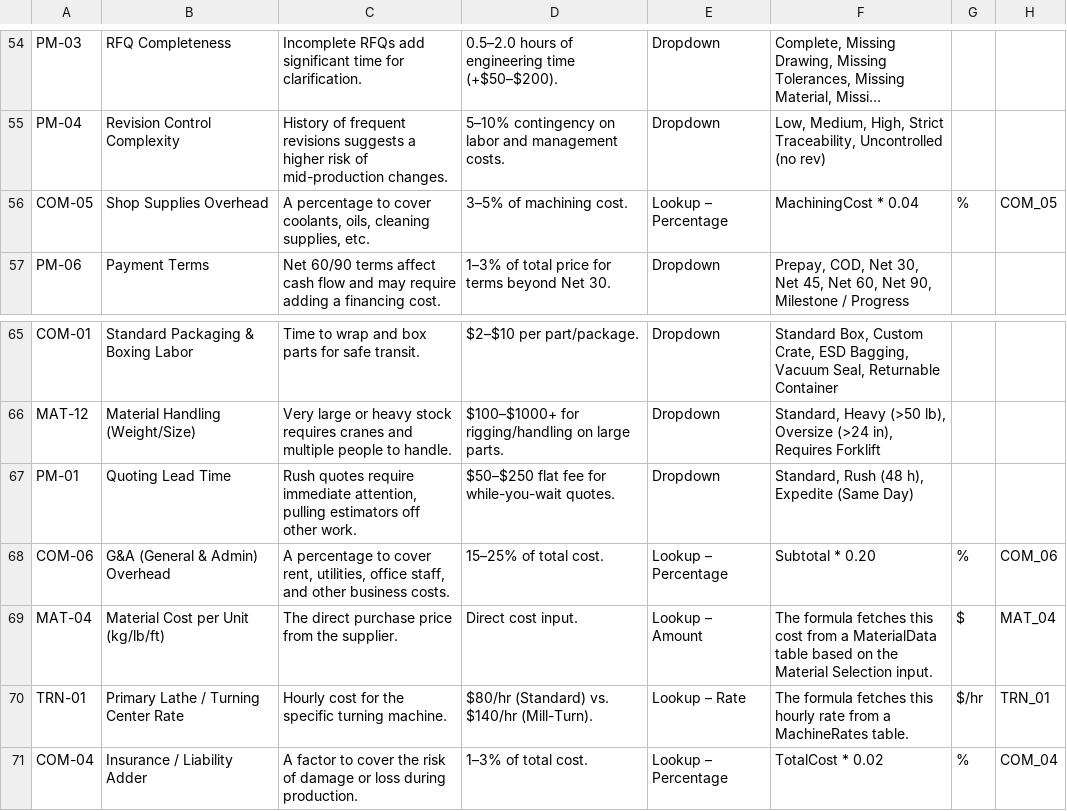
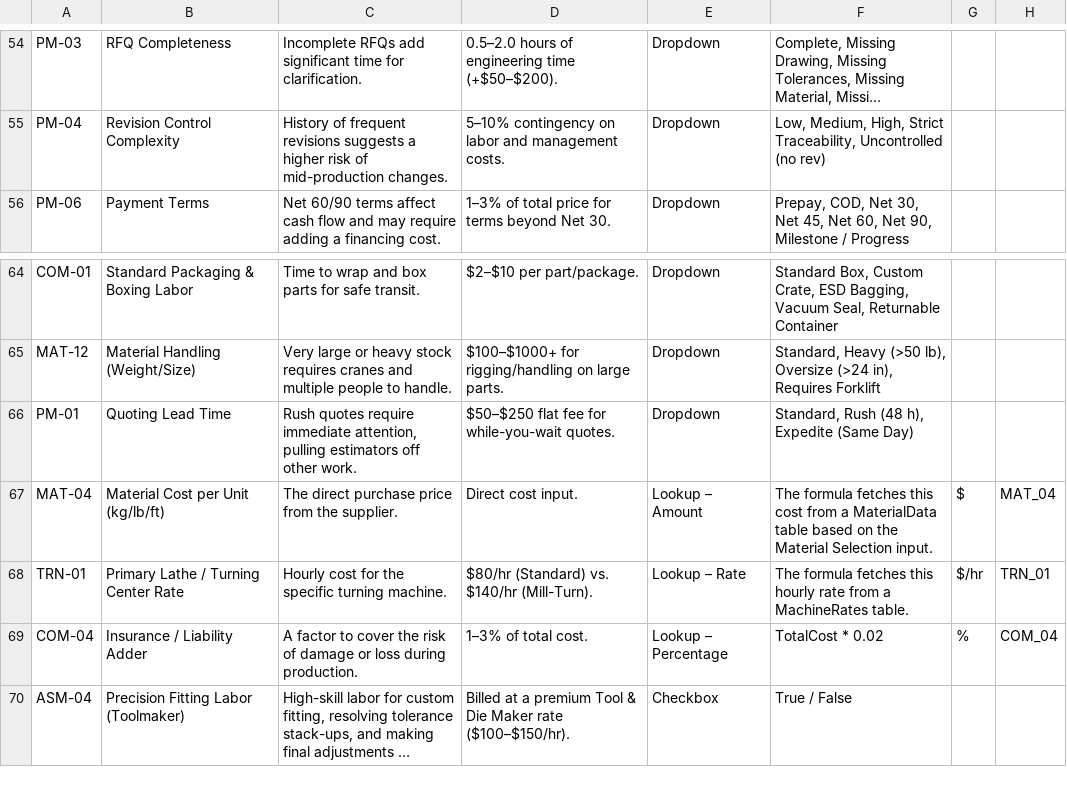
Before and after one commit to jwohlin2/CAD_Quoting_Tool, a CSV file: cad_quoter/resources/Master_Variables.csv, drawn as a sheet; only a part is shown, gaps mark what is left out; the shorter side is filled out with more unchanged rows; long unchanged cells end in …; the diff names each change by its address in the sheet, - before the commit and + after, or states it on an @@ line.

Commit message:
Remove overhead and contingency pricing adjustments

```diff
--- a/cad_quoter/resources/Master_Variables.csv
+++ b/cad_quoter/resources/Master_Variables.csv
-row 56: COM-05 | Shop Supplies Overhead | A percentage to cover coolants, oils, cleaning supplies, etc. | 3–5% of machining cost. | Lookup – Percentage | MachiningCost * 0.04 | % | COM_05
-row 68: COM-06 | G&A (General & Admin) Overhead | A percentage to cover rent, utilities, office staff, and other business costs. | 15–25% of total cost. | Lookup – Percentage | Subtotal * 0.20 | % | COM_06
```
Also changed, not shown: 16 other files.
